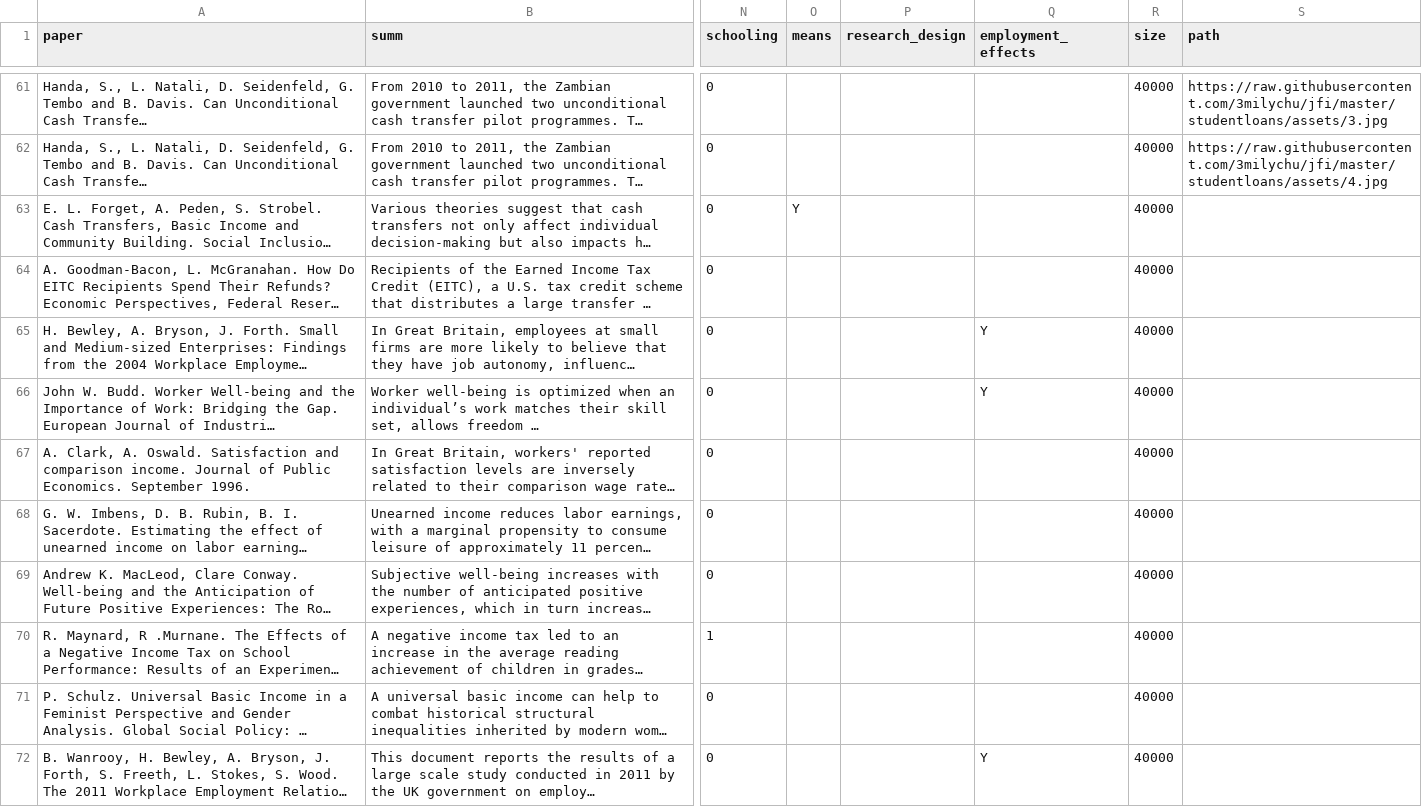
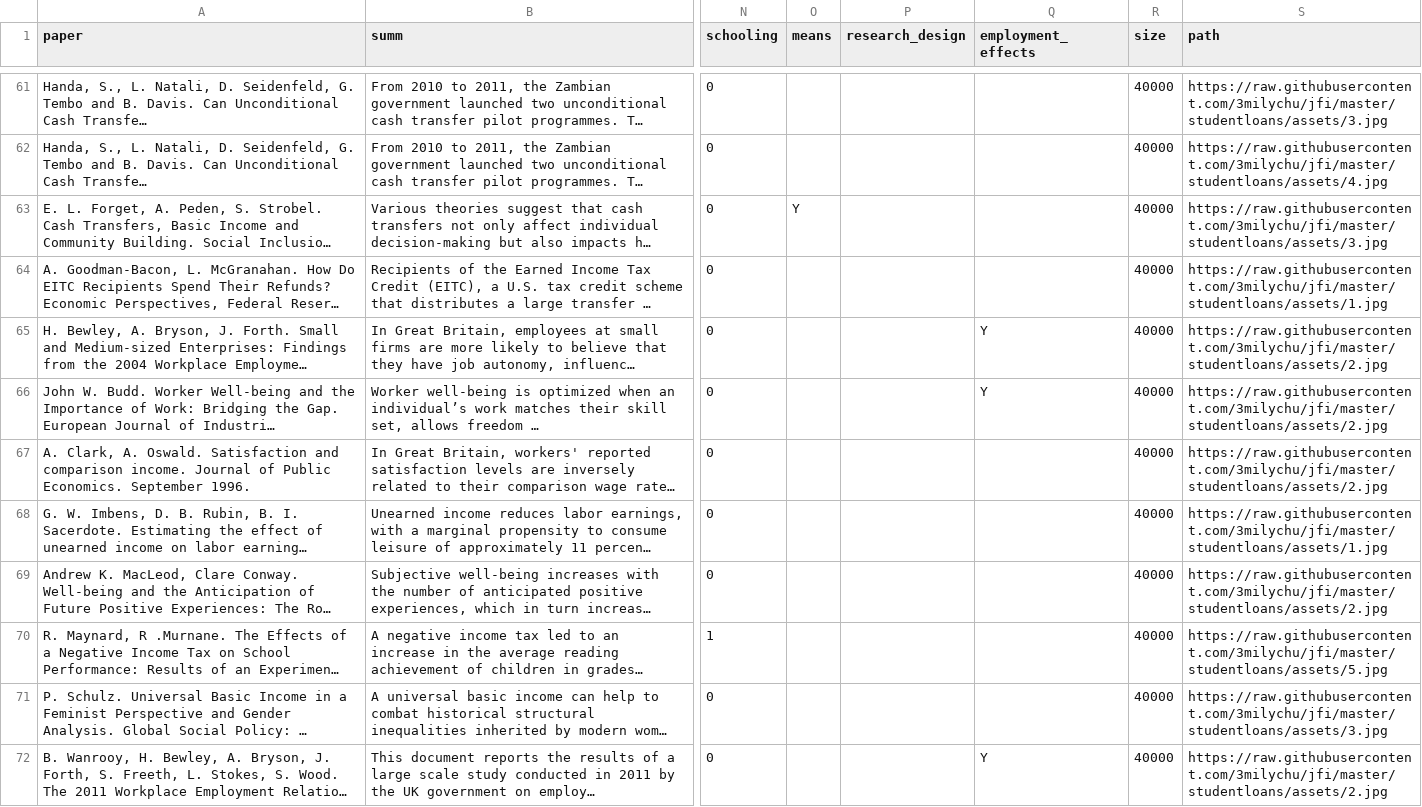
Before and after one commit to 3milychu/jfi, a CSV file: studentloans/data/data_modified.csv, drawn as a sheet; only a part is shown, gaps mark what is left out; long unchanged cells end in …; the diff covers the shown part only; the diff names each change by its address in the sheet, - before the commit and + after, or states it on an @@ line.

```diff
--- a/studentloans/data/data_modified.csv
+++ b/studentloans/data/data_modified.csv
-S63 (path): (empty)
+S63 (path): https://raw.githubusercontent.com/3milychu/jfi/master/studentloans/assets/3.jpg
-S64 (path): (empty)
+S64 (path): https://raw.githubusercontent.com/3milychu/jfi/master/studentloans/assets/1.jpg
-S65:S67 (path): (empty)
+S65:S67 (path): https://raw.githubusercontent.com/3milychu/jfi/master/studentloans/assets/2.jpg
-S68 (path): (empty)
+S68 (path): https://raw.githubusercontent.com/3milychu/jfi/master/studentloans/assets/1.jpg
-S69 (path): (empty)
+S69 (path): https://raw.githubusercontent.com/3milychu/jfi/master/studentloans/assets/2.jpg
-S70 (path): (empty)
+S70 (path): https://raw.githubusercontent.com/3milychu/jfi/master/studentloans/assets/5.jpg
-S71 (path): (empty)
+S71 (path): https://raw.githubusercontent.com/3milychu/jfi/master/studentloans/assets/3.jpg
-S72 (path): (empty)
+S72 (path): https://raw.githubusercontent.com/3milychu/jfi/master/studentloans/assets/2.jpg
```
Also changed, not shown: 10 edited cells elsewhere in this file, 4 other files.
